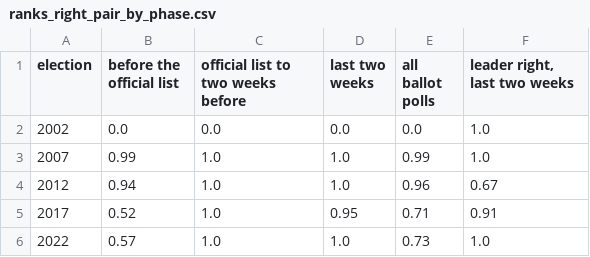
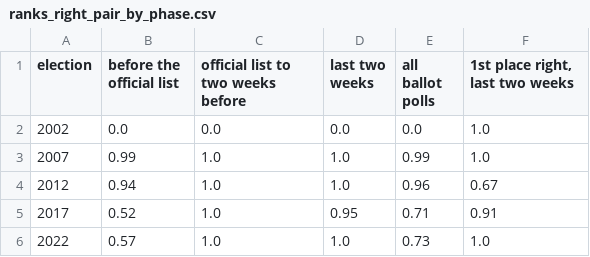
Before and after one commit to clarasalas/strategic-voting-polls-2RS, a CSV file: results/tables/ranks_right_pair_by_phase.csv, drawn as a sheet.

```diff
--- a/results/tables/ranks_right_pair_by_phase.csv
+++ b/results/tables/ranks_right_pair_by_phase.csv
@@ -1,2 +1,2 @@
-election,before the official list,official list to two weeks before,last two weeks,all ballot polls,"leader right, last two weeks"
+election,before the official list,official list to two weeks before,last two weeks,all ballot polls,"1st place right, last two weeks"
 2002,0.0,0.0,0.0,0.0,1.0
```
Also changed, not shown: 2 other files.
